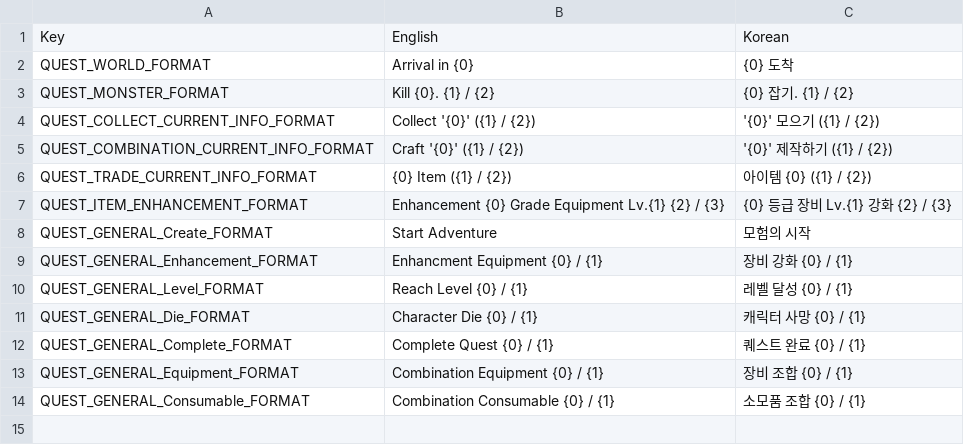
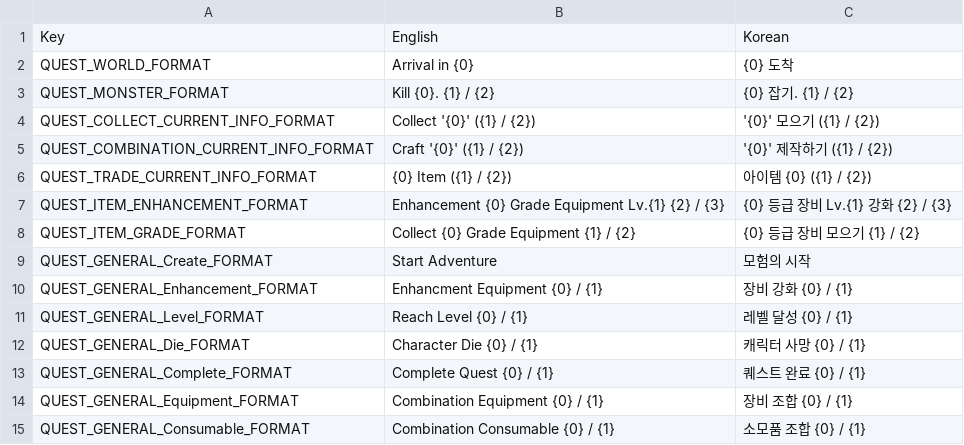
Before and after one commit to planetarium/NineChronicles, a CSV file: nekoyume/Assets/Resources/Localization/quest.csv, drawn as a sheet.

Commit message:
Implement grade collect quest

```diff
--- a/nekoyume/Assets/Resources/Localization/quest.csv
+++ b/nekoyume/Assets/Resources/Localization/quest.csv
@@ -7,2 +7,3 @@ QUEST_TRADE_CURRENT_INFO_FORMAT,{0} Item ({1} / {2}), 아이템 {0} ({1} / {2})
 QUEST_ITEM_ENHANCEMENT_FORMAT,Enhancement {0} Grade Equipment Lv.{1} {2} / {3},{0} 등급 장비 Lv.{1} 강화 {2} / {3}
+QUEST_ITEM_GRADE_FORMAT,Collect {0} Grade Equipment {1} / {2},{0} 등급 장비 모으기 {1} / {2}
 QUEST_GENERAL_Create_FORMAT,Start Adventure,모험의 시작
```
Also changed, not shown: 10 other files.
